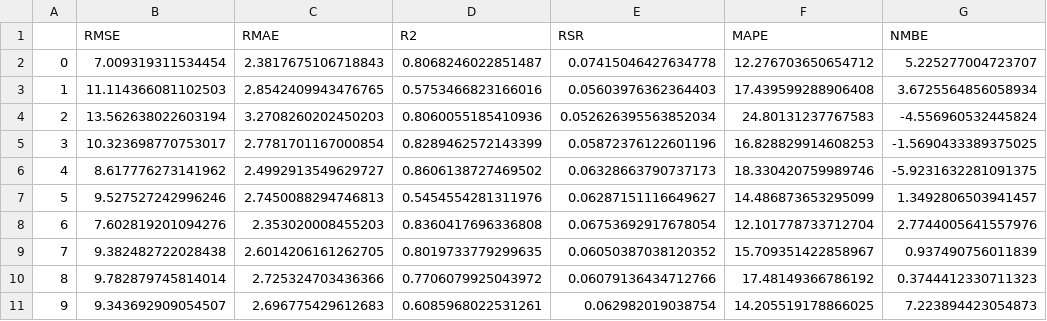
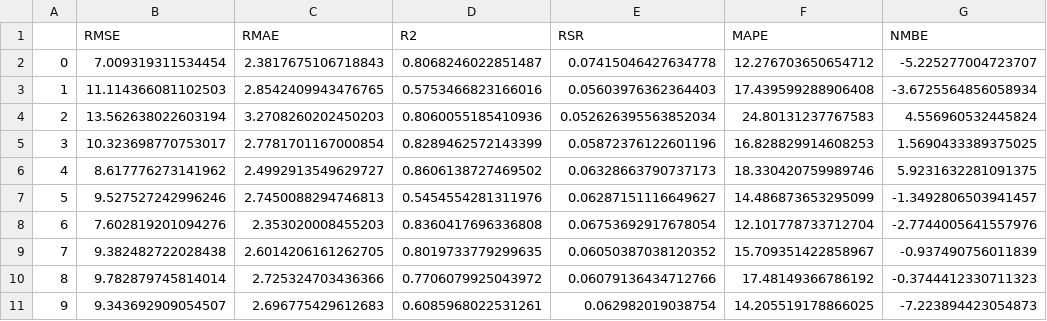
Before and after one commit to tonyyang1995/Canopy, a CSV file: results/ridge_regression/results_summary.csv, drawn as a sheet.

```diff
--- a/results/ridge_regression/results_summary.csv
+++ b/results/ridge_regression/results_summary.csv
@@ -1,11 +1,11 @@
 ,RMSE,RMAE,R2,RSR,MAPE,NMBE
-0,7.009319311534454,2.3817675106718843,0.8068246022851487,0.07415046427634778,12.276703650654712,5.225277004723707
-1,11.114366081102503,2.8542409943476765,0.5753466823166016,0.05603976362364403,17.439599288906408,3.6725564856058934
-2,13.562638022603194,3.2708260202450203,0.8060055185410936,0.052626395563852034,24.80131237767583,-4.556960532445824
-3,10.323698770753017,2.7781701167000854,0.8289462572143399,0.05872376122601196,16.828829914608253,-1.5690433389375025
-4,8.617776273141962,2.4992913549629727,0.8606138727469502,0.06328663790737173,18.330420759989746,-5.9231632281091375
-5,9.527527242996246,2.7450088294746813,0.5454554281311976,0.06287151116649627,14.486873653295099,1.3492806503941457
-6,7.602819201094276,2.353020008455203,0.8360417696336808,0.06753692917678054,12.101778733712704,2.7744005641557976
-7,9.382482722028438,2.6014206161262705,0.8019733779299635,0.06050387038120352,15.709351422858967,0.937490756011839
-8,9.782879745814014,2.725324703436366,0.7706079925043972,0.06079136434712766,17.48149366786192,0.3744412330711323
-9,9.343692909054507,2.696775429612683,0.6085968022531261,0.062982019038754,14.205519178866025,7.223894423054873
+0,7.009319311534454,2.3817675106718843,0.8068246022851487,0.07415046427634778,12.276703650654712,-5.225277004723707
+1,11.114366081102503,2.8542409943476765,0.5753466823166016,0.05603976362364403,17.439599288906408,-3.6725564856058934
+2,13.562638022603194,3.2708260202450203,0.8060055185410936,0.052626395563852034,24.80131237767583,4.556960532445824
+3,10.323698770753017,2.7781701167000854,0.8289462572143399,0.05872376122601196,16.828829914608253,1.5690433389375025
+4,8.617776273141962,2.4992913549629727,0.8606138727469502,0.06328663790737173,18.330420759989746,5.9231632281091375
+5,9.527527242996246,2.7450088294746813,0.5454554281311976,0.06287151116649627,14.486873653295099,-1.3492806503941457
+6,7.602819201094276,2.353020008455203,0.8360417696336808,0.06753692917678054,12.101778733712704,-2.7744005641557976
+7,9.382482722028438,2.6014206161262705,0.8019733779299635,0.06050387038120352,15.709351422858967,-0.937490756011839
+8,9.782879745814014,2.725324703436366,0.7706079925043972,0.06079136434712766,17.48149366786192,-0.3744412330711323
+9,9.343692909054507,2.696775429612683,0.6085968022531261,0.062982019038754,14.205519178866025,-7.223894423054873
```
Also changed, not shown: results/ann_regression/results.csv, results/ann_regression/results_summary.csv, 14 other files.
